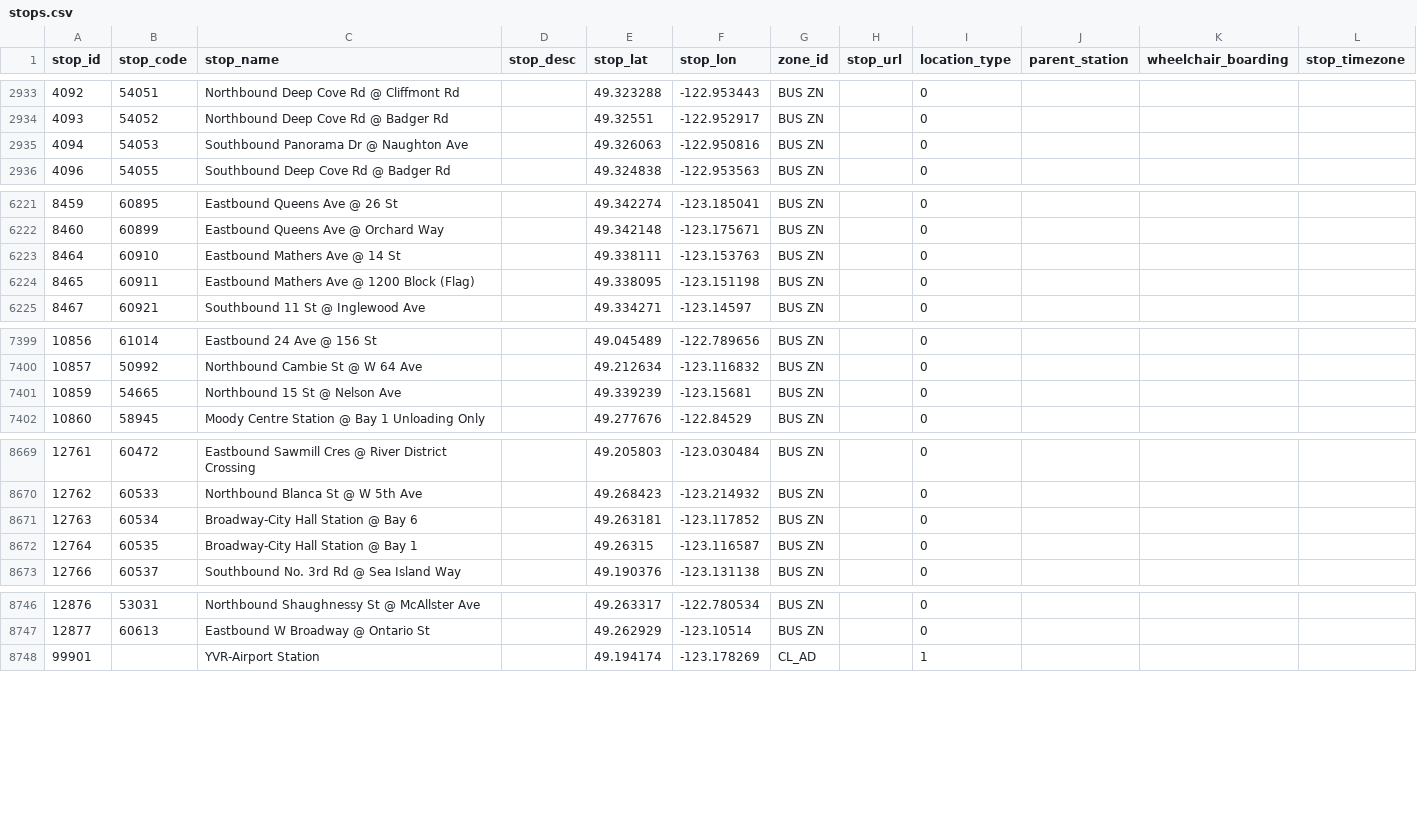
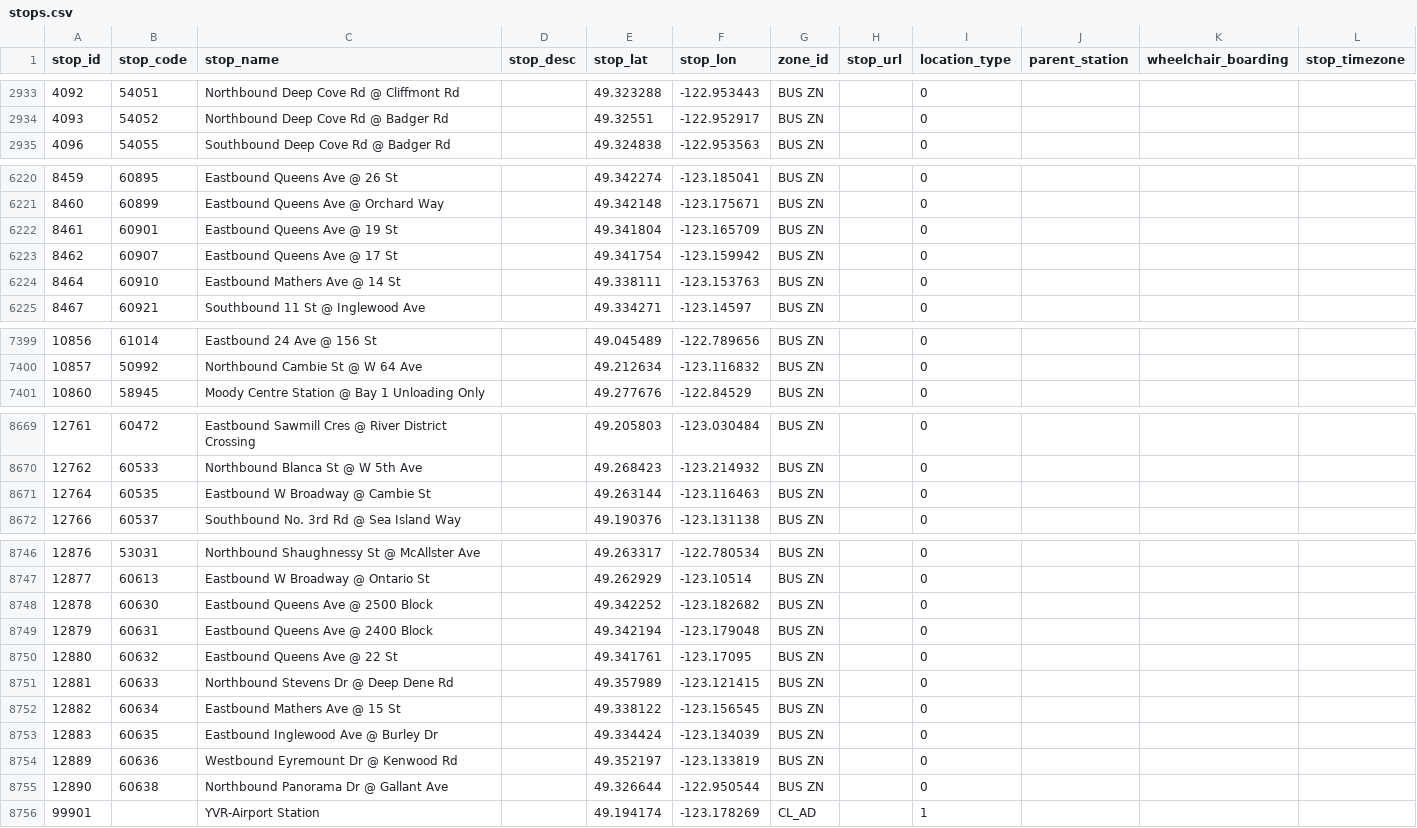
Before and after one commit to carsonyl/translink-derived-datasets, a CSV file: datasets/stops.csv, drawn as a sheet; only a part is shown, gaps mark what is left out; the diff covers the shown part only.

```diff
--- a/datasets/stops.csv
+++ b/datasets/stops.csv
@@ -2934,3 +2934,2 @@ stop_id,stop_code,stop_name,stop_desc,stop_lat,stop_lon,zone_id,stop_url,locatio
 4093,54052,Northbound Deep Cove Rd @ Badger Rd,,49.32551,-122.952917,BUS ZN,,0,,,
-4094,54053,Southbound Panorama Dr @ Naughton Ave,,49.326063,-122.950816,BUS ZN,,0,,,
 4096,54055,Southbound Deep Cove Rd @ Badger Rd,,49.324838,-122.953563,BUS ZN,,0,,,
@@ -6222,4 +6221,5 @@ stop_id,stop_code,stop_name,stop_desc,stop_lat,stop_lon,zone_id,stop_url,locatio
 8460,60899,Eastbound Queens Ave @ Orchard Way,,49.342148,-123.175671,BUS ZN,,0,,,
+8461,60901,Eastbound Queens Ave @ 19 St,,49.341804,-123.165709,BUS ZN,,0,,,
+8462,60907,Eastbound Queens Ave @ 17 St,,49.341754,-123.159942,BUS ZN,,0,,,
 8464,60910,Eastbound Mathers Ave @ 14 St,,49.338111,-123.153763,BUS ZN,,0,,,
-8465,60911,Eastbound Mathers Ave @ 1200 Block (Flag),,49.338095,-123.151198,BUS ZN,,0,,,
 8467,60921,Southbound 11 St @ Inglewood Ave,,49.334271,-123.14597,BUS ZN,,0,,,
@@ -7400,3 +7400,2 @@ stop_id,stop_code,stop_name,stop_desc,stop_lat,stop_lon,zone_id,stop_url,locatio
 10857,50992,Northbound Cambie St @ W 64 Ave,,49.212634,-123.116832,BUS ZN,,0,,,
-10859,54665,Northbound 15 St @ Nelson Ave,,49.339239,-123.15681,BUS ZN,,0,,,
 10860,58945,Moody Centre Station @ Bay 1 Unloading Only,,49.277676,-122.84529,BUS ZN,,0,,,
@@ -8670,4 +8670,3 @@ stop_id,stop_code,stop_name,stop_desc,stop_lat,stop_lon,zone_id,stop_url,locatio
 12762,60533,Northbound Blanca St @ W 5th Ave,,49.268423,-123.214932,BUS ZN,,0,,,
-12763,60534,Broadway-City Hall Station @ Bay 6,,49.263181,-123.117852,BUS ZN,,0,,,
-12764,60535,Broadway-City Hall Station @ Bay 1,,49.26315,-123.116587,BUS ZN,,0,,,
+12764,60535,Eastbound W Broadway @ Cambie St,,49.263144,-123.116463,BUS ZN,,0,,,
 12766,60537,Southbound No. 3rd Rd @ Sea Island Way,,49.190376,-123.131138,BUS ZN,,0,,,
@@ -8747,2 +8747,10 @@ stop_id,stop_code,stop_name,stop_desc,stop_lat,stop_lon,zone_id,stop_url,locatio
 12877,60613,Eastbound W Broadway @ Ontario St,,49.262929,-123.10514,BUS ZN,,0,,,
+12878,60630,Eastbound Queens Ave @ 2500 Block,,49.342252,-123.182682,BUS ZN,,0,,,
+12879,60631,Eastbound Queens Ave @ 2400 Block,,49.342194,-123.179048,BUS ZN,,0,,,
+12880,60632,Eastbound Queens Ave @ 22 St,,49.341761,-123.17095,BUS ZN,,0,,,
+12881,60633,Northbound Stevens Dr @ Deep Dene Rd,,49.357989,-123.121415,BUS ZN,,0,,,
+12882,60634,Eastbound Mathers Ave @ 15 St,,49.338122,-123.156545,BUS ZN,,0,,,
+12883,60635,Eastbound Inglewood Ave @ Burley Dr,,49.334424,-123.134039,BUS ZN,,0,,,
+12889,60636,Westbound Eyremount Dr @ Kenwood Rd,,49.352197,-123.133819,BUS ZN,,0,,,
+12890,60638,Northbound Panorama Dr @ Gallant Ave,,49.326644,-122.950544,BUS ZN,,0,,,
 99901,,YVR-Airport Station,,49.194174,-123.178269,CL_AD,,1,,,
```
Also changed, not shown: 2 added rows and 10 edited cells elsewhere in this file, 1 other file.
